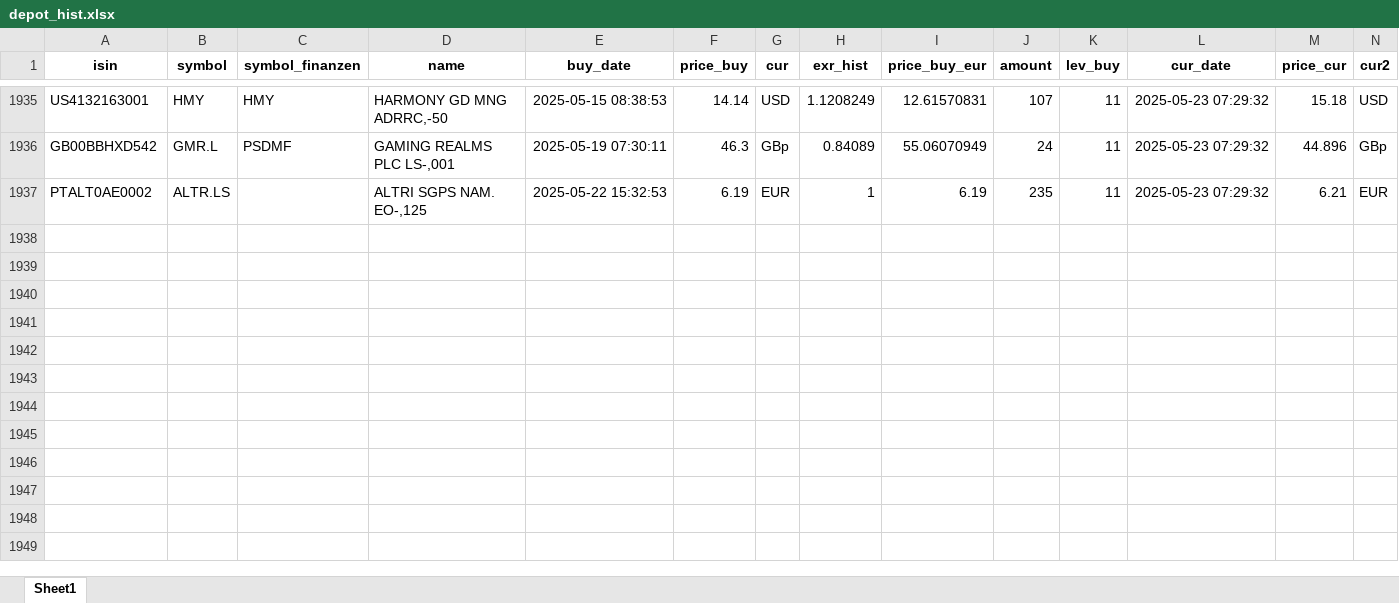
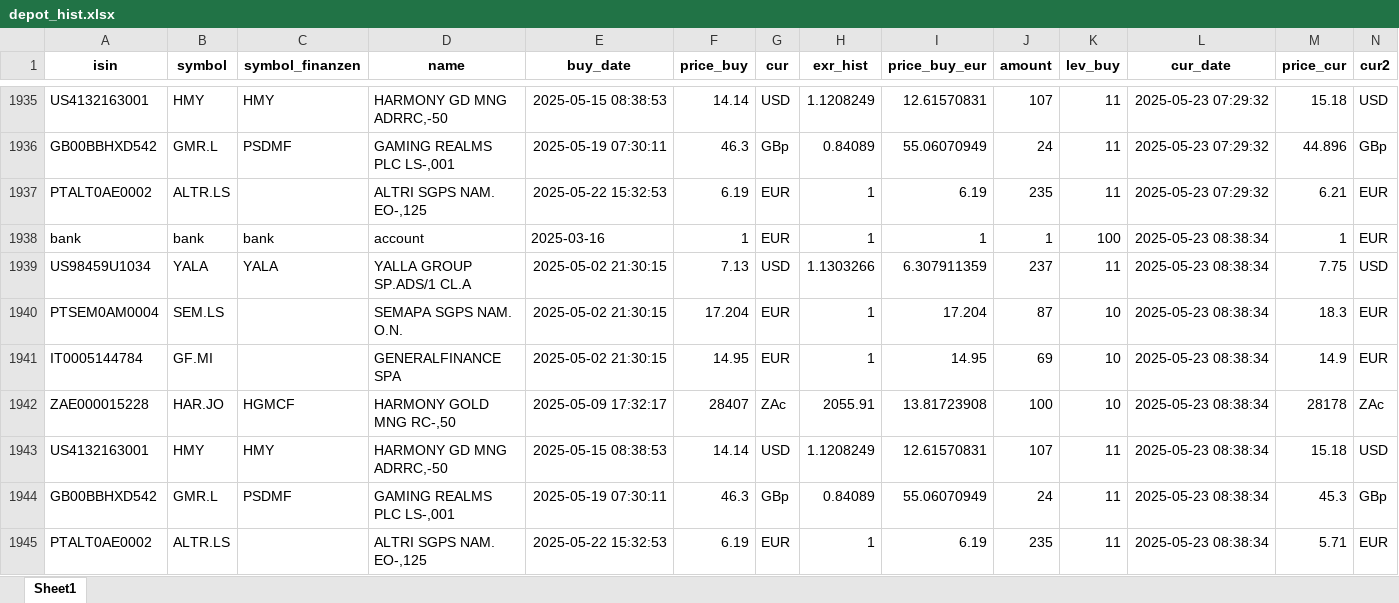
Before and after one commit to ThorstenBLN/stocks, an Excel workbook: data/depot_hist.xlsx, sheet Sheet1, drawn as a sheet; only a part is shown, gaps mark what is left out; values as stored, in another font and other column widths than the file's, no borders; rows hold the shown columns only; the diff names each change by its address in the sheet, - before the commit and + after, or states it on an @@ line.

```diff
--- a/data/depot_hist.xlsx (sheet Sheet1)
+++ b/data/depot_hist.xlsx (sheet Sheet1)
+row 1938: bank | bank | bank | account | 2025-03-16 | 1 | EUR | 1 | 1 | 1 | 100 | 2025-05-23 08:38:34 | 1 | EUR
+row 1939: US98459U1034 | YALA | YALA | YALLA GROUP SP.ADS/1 CL.A | 2025-05-02 21:30:15 | 7.13 | USD | 1.1303266 | 6.307911359 | 237 | 11 | 2025-05-23 08:38:34 | 7.75 | USD
+row 1940: PTSEM0AM0004 | SEM.LS |  | SEMAPA SGPS NAM. O.N. | 2025-05-02 21:30:15 | 17.204 | EUR | 1 | 17.204 | 87 | 10 | 2025-05-23 08:38:34 | 18.3 | EUR
+row 1941: IT0005144784 | GF.MI |  | GENERALFINANCE SPA | 2025-05-02 21:30:15 | 14.95 | EUR | 1 | 14.95 | 69 | 10 | 2025-05-23 08:38:34 | 14.9 | EUR
+row 1942: ZAE000015228 | HAR.JO | HGMCF | HARMONY GOLD MNG RC-,50 | 2025-05-09 17:32:17 | 28407 | ZAc | 2055.91 | 13.81723908 | 100 | 10 | 2025-05-23 08:38:34 | 28178 | ZAc
+row 1943: US4132163001 | HMY | HMY | HARMONY GD MNG ADRRC,-50 | 2025-05-15 08:38:53 | 14.14 | USD | 1.1208249 | 12.61570831 | 107 | 11 | 2025-05-23 08:38:34 | 15.18 | USD
+row 1944: GB00BBHXD542 | GMR.L | PSDMF | GAMING REALMS PLC LS-,001 | 2025-05-19 07:30:11 | 46.3 | GBp | 0.84089 | 55.06070949 | 24 | 11 | 2025-05-23 08:38:34 | 45.3 | GBp
+row 1945: PTALT0AE0002 | ALTR.LS |  | ALTRI SGPS NAM. EO-,125 | 2025-05-22 15:32:53 | 6.19 | EUR | 1 | 6.19 | 235 | 11 | 2025-05-23 08:38:34 | 5.71 | EUR
```
Also changed, not shown: data/depot.xlsx, data/transactions.xlsx.
